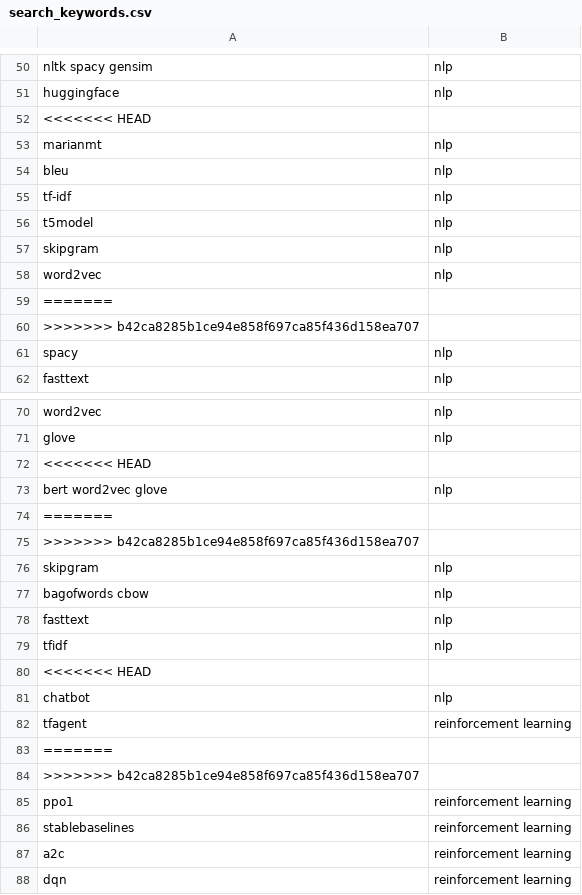
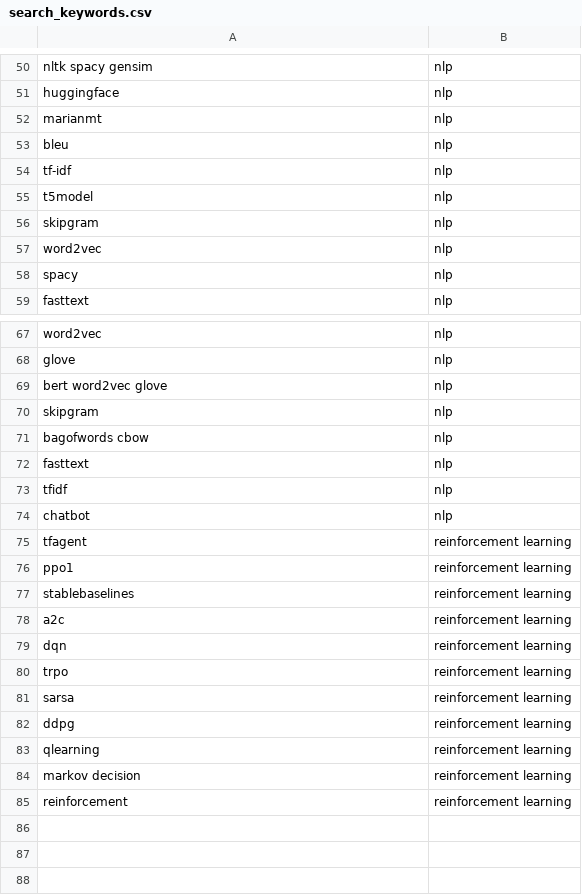
Before and after one commit to dikraMasrour/NotebookDocGen, a CSV file: Scripts/Classification_Task/data/search_keywords.csv, drawn as a sheet; only a part is shown, gaps mark what is left out; the shorter side is filled out with more unchanged rows; the diff names each change by its address in the sheet, - before the commit and + after, or states it on an @@ line.

Commit message:
Remove confl

```diff
--- a/Scripts/Classification_Task/data/search_keywords.csv
+++ b/Scripts/Classification_Task/data/search_keywords.csv
-row 52: <<<<<<< HEAD
-row 59: =======
-row 60: >>>>>>> b42ca8285b1ce94e858f697ca85f436d158ea707
-row 72: <<<<<<< HEAD
-row 74: =======
-row 75: >>>>>>> b42ca8285b1ce94e858f697ca85f436d158ea707
-row 80: <<<<<<< HEAD
-row 83: =======
-row 84: >>>>>>> b42ca8285b1ce94e858f697ca85f436d158ea707
```
